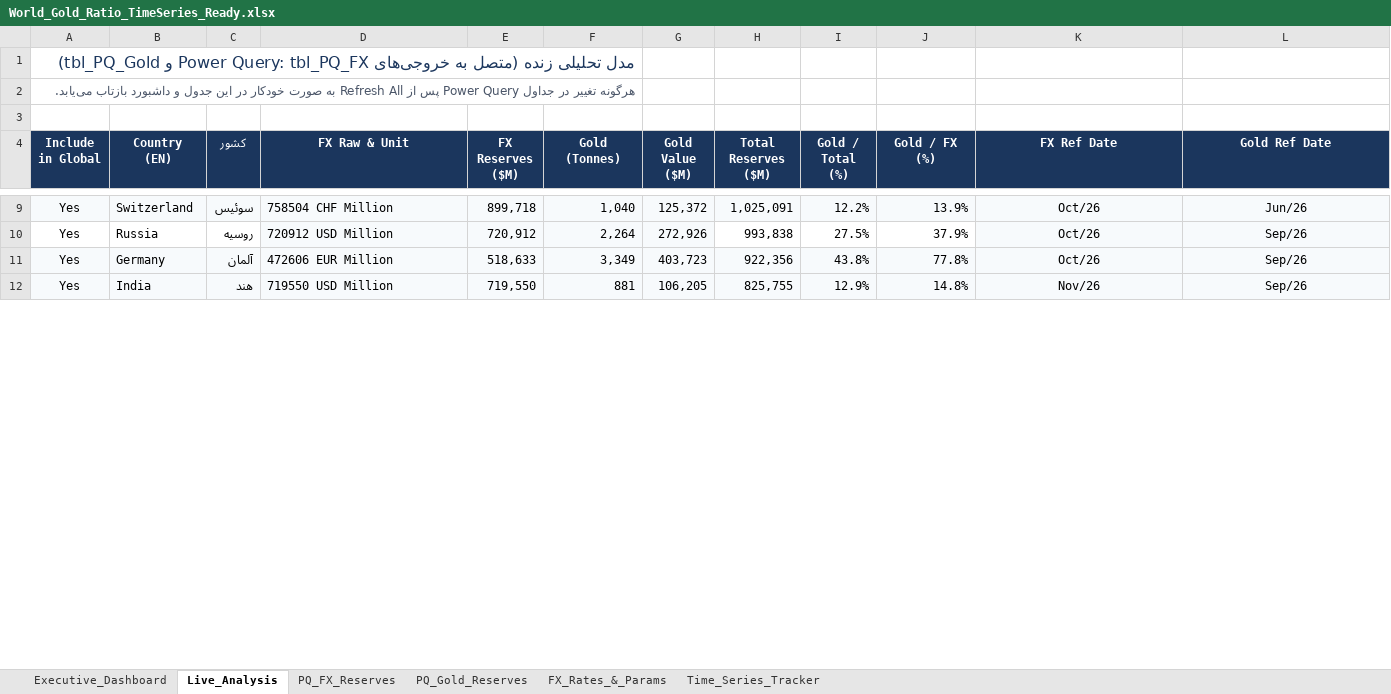
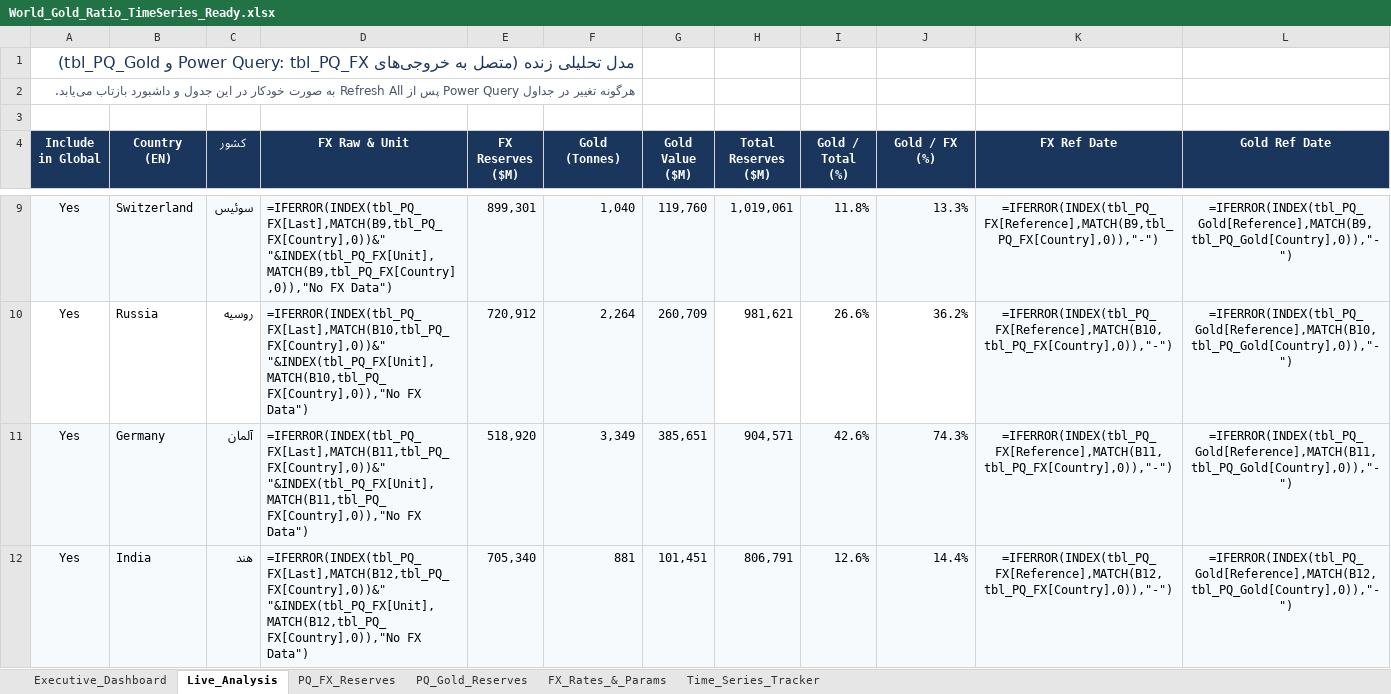
Before and after one commit to RiskIV/Gold-Ratio-Tracker, an Excel workbook: World_Gold_Ratio_TimeSeries_Ready.xlsx, sheet Live_Analysis, drawn as a sheet; only a part is shown, gaps mark what is left out; values as stored, in another font and other column widths than the file's, no borders; formulas without a stored value are shown as written; table styles not drawn; the diff covers the shown part only; the diff names each change by its address in the sheet, - before the commit and + after, or states it on an @@ line.

Commit message:
Auto-update Gold/FX tracker 2026-11-20 15:01 UTC [skip ci]

```diff
--- a/World_Gold_Ratio_TimeSeries_Ready.xlsx (sheet Live_Analysis)
+++ b/World_Gold_Ratio_TimeSeries_Ready.xlsx (sheet Live_Analysis)
-D9 (FX Raw & Unit): 758504 CHF Million
+D9 (FX Raw & Unit): =IFERROR(INDEX(tbl_PQ_FX[Last],MATCH(B9,tbl_PQ_FX[Country],0))&" "&INDEX(tbl_PQ_FX[Unit],MATCH(B9,tbl_PQ_FX[Country],0)),"No FX Data")
-E9 (FX Reserves ($M)): 899,718
+E9 (FX Reserves ($M)): 899,301
-G9 (Gold Value ($M)): 125,372
+G9 (Gold Value ($M)): 119,760
-H9 (Total Reserves ($M)): 1,025,091
+H9 (Total Reserves ($M)): 1,019,061
-I9 (Gold / Total (%)): 12.2%
+I9 (Gold / Total (%)): 11.8%
-J9 (Gold / FX (%)): 13.9%
+J9 (Gold / FX (%)): 13.3%
-K9 (FX Ref Date): Oct/26
+K9 (FX Ref Date): =IFERROR(INDEX(tbl_PQ_FX[Reference],MATCH(B9,tbl_PQ_FX[Country],0)),"-")
-L9 (Gold Ref Date): Jun/26
+L9 (Gold Ref Date): =IFERROR(INDEX(tbl_PQ_Gold[Reference],MATCH(B9,tbl_PQ_Gold[Country],0)),"-")
-D10 (FX Raw & Unit): 720912 USD Million
+D10 (FX Raw & Unit): =IFERROR(INDEX(tbl_PQ_FX[Last],MATCH(B10,tbl_PQ_FX[Country],0))&" "&INDEX(tbl_PQ_FX[Unit],MATCH(B10,tbl_PQ_FX[Country],0)),"No FX Data")
-G10 (Gold Value ($M)): 272,926
+G10 (Gold Value ($M)): 260,709
-H10 (Total Reserves ($M)): 993,838
+H10 (Total Reserves ($M)): 981,621
-I10 (Gold / Total (%)): 27.5%
+I10 (Gold / Total (%)): 26.6%
-J10 (Gold / FX (%)): 37.9%
+J10 (Gold / FX (%)): 36.2%
-K10 (FX Ref Date): Oct/26
+K10 (FX Ref Date): =IFERROR(INDEX(tbl_PQ_FX[Reference],MATCH(B10,tbl_PQ_FX[Country],0)),"-")
-L10 (Gold Ref Date): Sep/26
+L10 (Gold Ref Date): =IFERROR(INDEX(tbl_PQ_Gold[Reference],MATCH(B10,tbl_PQ_Gold[Country],0)),"-")
-D11 (FX Raw & Unit): 472606 EUR Million
+D11 (FX Raw & Unit): =IFERROR(INDEX(tbl_PQ_FX[Last],MATCH(B11,tbl_PQ_FX[Country],0))&" "&INDEX(tbl_PQ_FX[Unit],MATCH(B11,tbl_PQ_FX[Country],0)),"No FX Data")
-E11 (FX Reserves ($M)): 518,633
+E11 (FX Reserves ($M)): 518,920
-G11 (Gold Value ($M)): 403,723
+G11 (Gold Value ($M)): 385,651
-H11 (Total Reserves ($M)): 922,356
+H11 (Total Reserves ($M)): 904,571
-I11 (Gold / Total (%)): 43.8%
+I11 (Gold / Total (%)): 42.6%
-J11 (Gold / FX (%)): 77.8%
+J11 (Gold / FX (%)): 74.3%
-K11 (FX Ref Date): Oct/26
+K11 (FX Ref Date): =IFERROR(INDEX(tbl_PQ_FX[Reference],MATCH(B11,tbl_PQ_FX[Country],0)),"-")
-L11 (Gold Ref Date): Sep/26
+L11 (Gold Ref Date): =IFERROR(INDEX(tbl_PQ_Gold[Reference],MATCH(B11,tbl_PQ_Gold[Country],0)),"-")
-D12 (FX Raw & Unit): 719550 USD Million
+D12 (FX Raw & Unit): =IFERROR(INDEX(tbl_PQ_FX[Last],MATCH(B12,tbl_PQ_FX[Country],0))&" "&INDEX(tbl_PQ_FX[Unit],MATCH(B12,tbl_PQ_FX[Country],0)),"No FX Data")
-E12 (FX Reserves ($M)): 719,550
+E12 (FX Reserves ($M)): 705,340
-G12 (Gold Value ($M)): 106,205
+G12 (Gold Value ($M)): 101,451
-H12 (Total Reserves ($M)): 825,755
+H12 (Total Reserves ($M)): 806,791
-I12 (Gold / Total (%)): 12.9%
+I12 (Gold / Total (%)): 12.6%
-J12 (Gold / FX (%)): 14.8%
+J12 (Gold / FX (%)): 14.4%
-K12 (FX Ref Date): Nov/26
+K12 (FX Ref Date): =IFERROR(INDEX(tbl_PQ_FX[Reference],MATCH(B12,tbl_PQ_FX[Country],0)),"-")
-L12 (Gold Ref Date): Sep/26
+L12 (Gold Ref Date): =IFERROR(INDEX(tbl_PQ_Gold[Reference],MATCH(B12,tbl_PQ_Gold[Country],0)),"-")
```
Also changed, not shown: 871 edited cells elsewhere in this sheet, sheet PQ_FX_Reserves, sheet FX_Rates_&_Params, sheet Executive_Dashboard, sheet Time_Series_Tracker, formulas that keep their value, charts or pictures.
